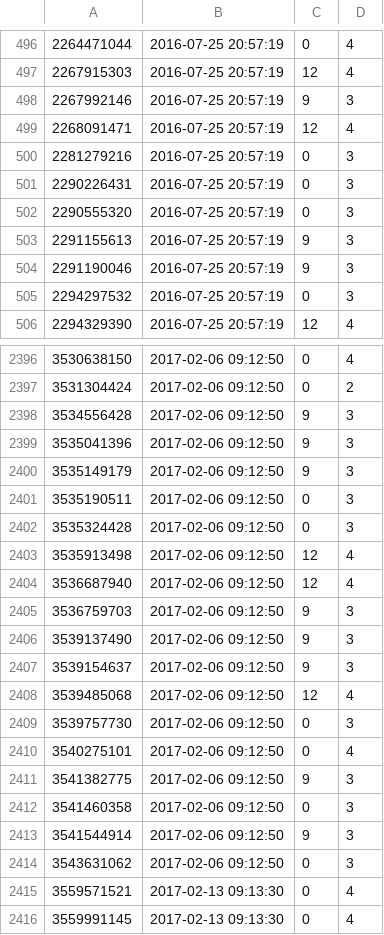
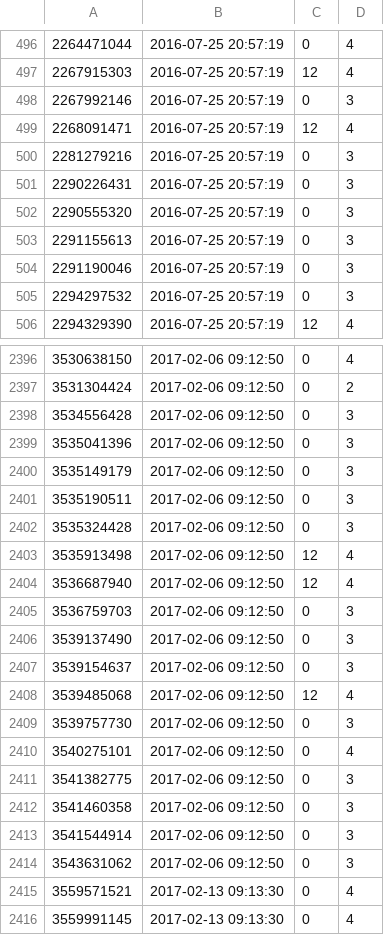
Before and after one commit to tokebi/repos, a TSV file: initRune.tsv, drawn as a sheet; only a part is shown, gaps mark what is left out; the diff covers the shown part only.

```diff
--- a/initRune.tsv
+++ b/initRune.tsv
@@ -497,3 +497,3 @@
 2267915303	2016-07-25 20:57:19	12	4
-2267992146	2016-07-25 20:57:19	9	3
+2267992146	2016-07-25 20:57:19	0	3
 2268091471	2016-07-25 20:57:19	12	4
@@ -502,4 +502,4 @@
 2290555320	2016-07-25 20:57:19	0	3
-2291155613	2016-07-25 20:57:19	9	3
-2291190046	2016-07-25 20:57:19	9	3
+2291155613	2016-07-25 20:57:19	0	3
+2291190046	2016-07-25 20:57:19	0	3
 2294297532	2016-07-25 20:57:19	0	3
@@ -2397,5 +2397,5 @@
 3531304424	2017-02-06 09:12:50	0	2
-3534556428	2017-02-06 09:12:50	9	3
-3535041396	2017-02-06 09:12:50	9	3
-3535149179	2017-02-06 09:12:50	9	3
+3534556428	2017-02-06 09:12:50	0	3
+3535041396	2017-02-06 09:12:50	0	3
+3535149179	2017-02-06 09:12:50	0	3
 3535190511	2017-02-06 09:12:50	0	3
@@ -2404,5 +2404,5 @@
 3536687940	2017-02-06 09:12:50	12	4
-3536759703	2017-02-06 09:12:50	9	3
-3539137490	2017-02-06 09:12:50	9	3
-3539154637	2017-02-06 09:12:50	9	3
+3536759703	2017-02-06 09:12:50	0	3
+3539137490	2017-02-06 09:12:50	0	3
+3539154637	2017-02-06 09:12:50	0	3
 3539485068	2017-02-06 09:12:50	12	4
@@ -2410,5 +2410,5 @@
 3540275101	2017-02-06 09:12:50	0	4
-3541382775	2017-02-06 09:12:50	9	3
+3541382775	2017-02-06 09:12:50	0	3
 3541460358	2017-02-06 09:12:50	0	3
-3541544914	2017-02-06 09:12:50	9	3
+3541544914	2017-02-06 09:12:50	0	3
 3543631062	2017-02-06 09:12:50	0	3
```
Also changed, not shown: 10 added rows and 86 edited cells elsewhere in this file, 2 other files.
